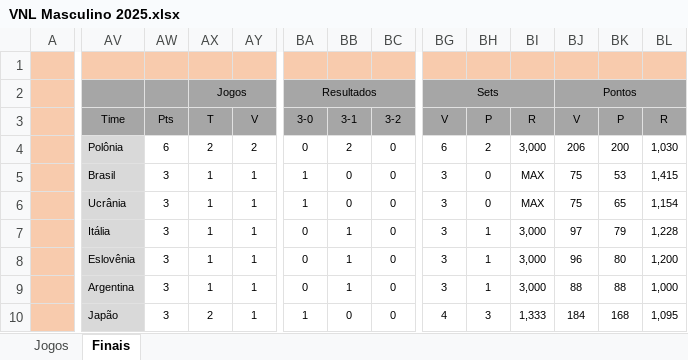
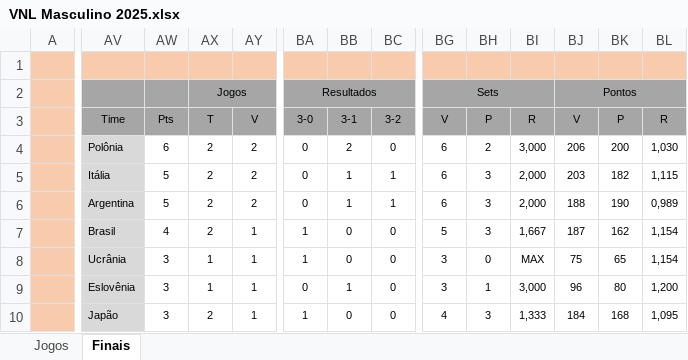
Before and after one commit to maurilyn/volei-planilha-VNL-masculino-2025, an Excel workbook: VNL Masculino 2025.xlsx, sheet Finais, drawn as a sheet; only a part is shown, gaps mark what is left out; values as stored, in another font and other column widths than the file's, no borders; conditional formats not drawn; removed rows and columns are numbered as before the commit, all else as after; rows hold the shown columns only; the diff covers the shown part only; the diff names each change by its address in the sheet, - before the commit and + after, or states it on an @@ line.

```diff
--- a/VNL Masculino 2025.xlsx (sheet Finais)
+++ b/VNL Masculino 2025.xlsx (sheet Finais)
-AV5 (Time): Brasil
+AV5 (Time): Itália
-AW5:AW6 (Pts): 3
+AW5:AW6 (Pts): 5
-AX5:AX7 (T): 1
+AX5:AX7 (T): 2
-AY5:AY6 (V): 1
+AY5:AY6 (V): 2
-BA5:BA6 (3-0): 1
+BA5:BA6 (3-0): 0
-BB5:BB6 (3-1): 0
+BB5:BB6 (3-1): 1
-BC5:BC6 (3-2): 0
+BC5:BC6 (3-2): 1
-BG5:BG6 (V): 3
+BG5:BG6 (V): 6
-BH5:BH6 (P): 0
+BH5:BH6 (P): 3
-BI5:BI6 (R): MAX
+BI5:BI6 (R): 2,000
-BJ5 (V): 75
+BJ5 (V): 203
-BK5 (P): 53
+BK5 (P): 182
-BL5 (R): 1,415
+BL5 (R): 1,115
-AV6 (Time): Ucrânia
+AV6 (Time): Argentina
-BJ6 (V): 75
+BJ6 (V): 188
-BK6 (P): 65
+BK6 (P): 190
-BL6 (R): 1,154
+BL6 (R): 0,989
-AV7 (Time): Itália
+AV7 (Time): Brasil
-AW7 (Pts): 3
+AW7 (Pts): 4
-BA7 (3-0): 0
+BA7 (3-0): 1
-BB7 (3-1): 1
+BB7 (3-1): 0
-BG7 (V): 3
+BG7 (V): 5
-BH7 (P): 1
+BH7 (P): 3
-BI7 (R): 3,000
+BI7 (R): 1,667
-BJ7 (V): 97
+BJ7 (V): 187
-BK7 (P): 79
+BK7 (P): 162
-BL7 (R): 1,228
+BL7 (R): 1,154
+row 8:  | Ucrânia | 3 | 1 | 1 | 1 | 0 | 0 | 3 | 0 | MAX | 75 | 65 | 1,154
-row 9:  | Argentina | 3 | 1 | 1 | 0 | 1 | 0 | 3 | 1 | 3,000 | 88 | 88 | 1,000
```
Also changed, not shown: 5 added rows, 5 removed rows and 42 edited cells elsewhere in this sheet, sheet Jogos, formulas that keep their value, hidden cells.
